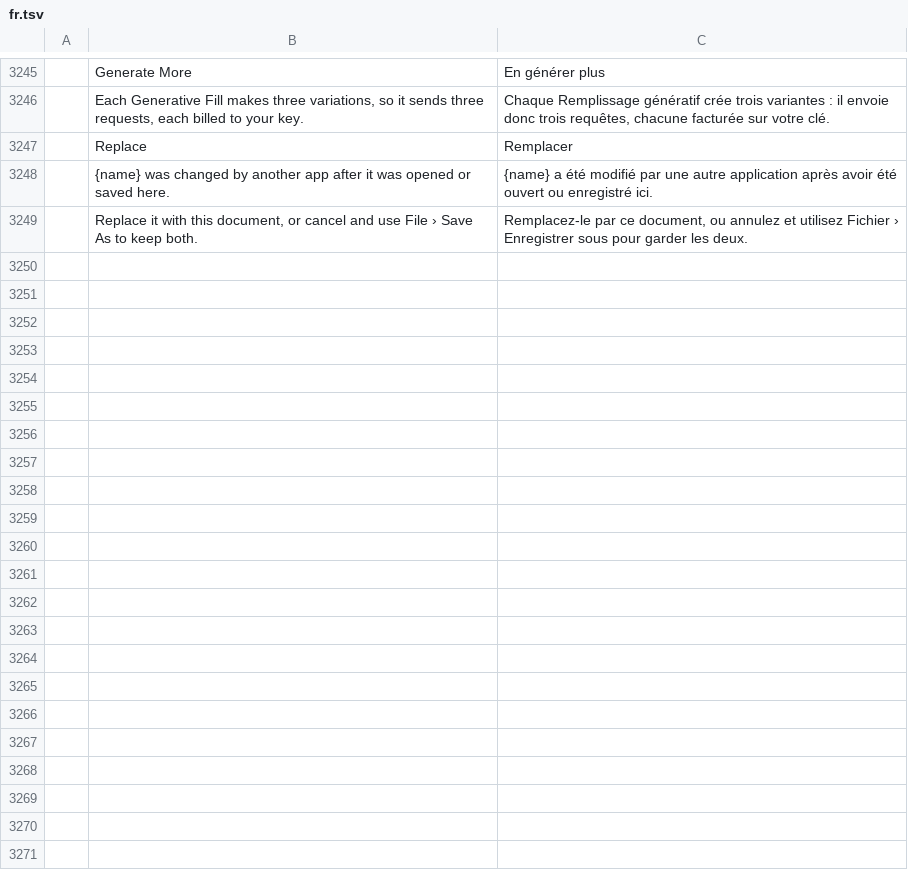
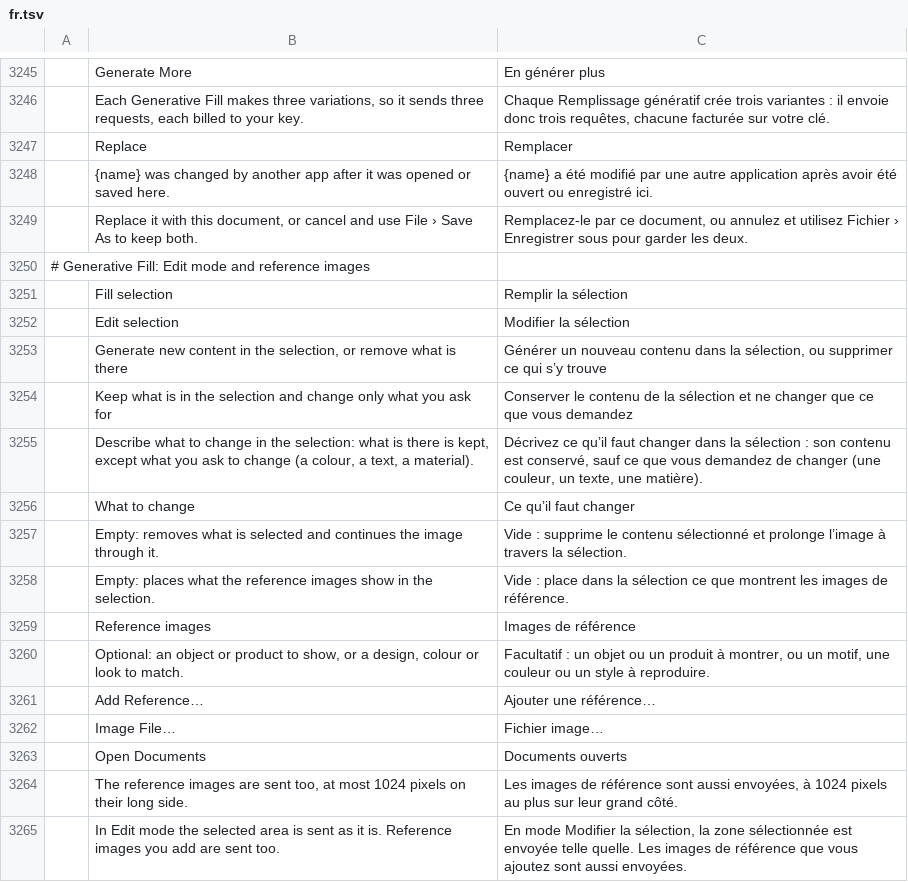
Before and after one commit to SonaliHar/photocraft, a TSV file: crates/ui-egui/src/i18n/fr.tsv, drawn as a sheet; only a part is shown, gaps mark what is left out; the diff names each change by its address in the sheet, - before the commit and + after, or states it on an @@ line.

```diff
--- a/crates/ui-egui/src/i18n/fr.tsv
+++ b/crates/ui-egui/src/i18n/fr.tsv
+row 3250: # Generative Fill: Edit mode and reference images
+row 3251:  | Fill selection | Remplir la sélection
+row 3252:  | Edit selection | Modifier la sélection
+row 3253:  | Generate new content in the selection, or remove what is there | Générer un nouveau contenu dans la sélection, ou supprimer ce qui s’y trouve
+row 3254:  | Keep what is in the selection and change only what you ask for | Conserver le contenu de la sélection et ne changer que ce que vous demandez
+row 3255:  | Describe what to change in the selection: what is there is kept, except what you ask to change (a colour, a text, a material). | Décrivez ce qu’il faut changer dans la sélection : son contenu est conservé, sauf ce que vous demandez de changer (une couleur, un texte, une matière).
+row 3256:  | What to change | Ce qu’il faut changer
+row 3257:  | Empty: removes what is selected and continues the image through it. | Vide : supprime le contenu sélectionné et prolonge l’image à travers la sélection.
+row 3258:  | Empty: places what the reference images show in the selection. | Vide : place dans la sélection ce que montrent les images de référence.
+row 3259:  | Reference images | Images de référence
+row 3260:  | Optional: an object or product to show, or a design, colour or look to match. | Facultatif : un objet ou un produit à montrer, ou un motif, une couleur ou un style à reproduire.
+row 3261:  | Add Reference… | Ajouter une référence…
+row 3262:  | Image File… | Fichier image…
+row 3263:  | Open Documents | Documents ouverts
+row 3264:  | The reference images are sent too, at most 1024 pixels on their long side. | Les images de référence sont aussi envoyées, à 1024 pixels au plus sur leur grand côté.
+row 3265:  | In Edit mode the selected area is sent as it is. Reference images you add are sent too. | En mode Modifier la sélection, la zone sélectionnée est envoyée telle quelle. Les images de référence que vous ajoutez sont aussi envoyées.
```
Also changed, not shown: crates/ui-egui/src/i18n/el.tsv, crates/ui-egui/src/i18n/ja.tsv, 25 other files.
